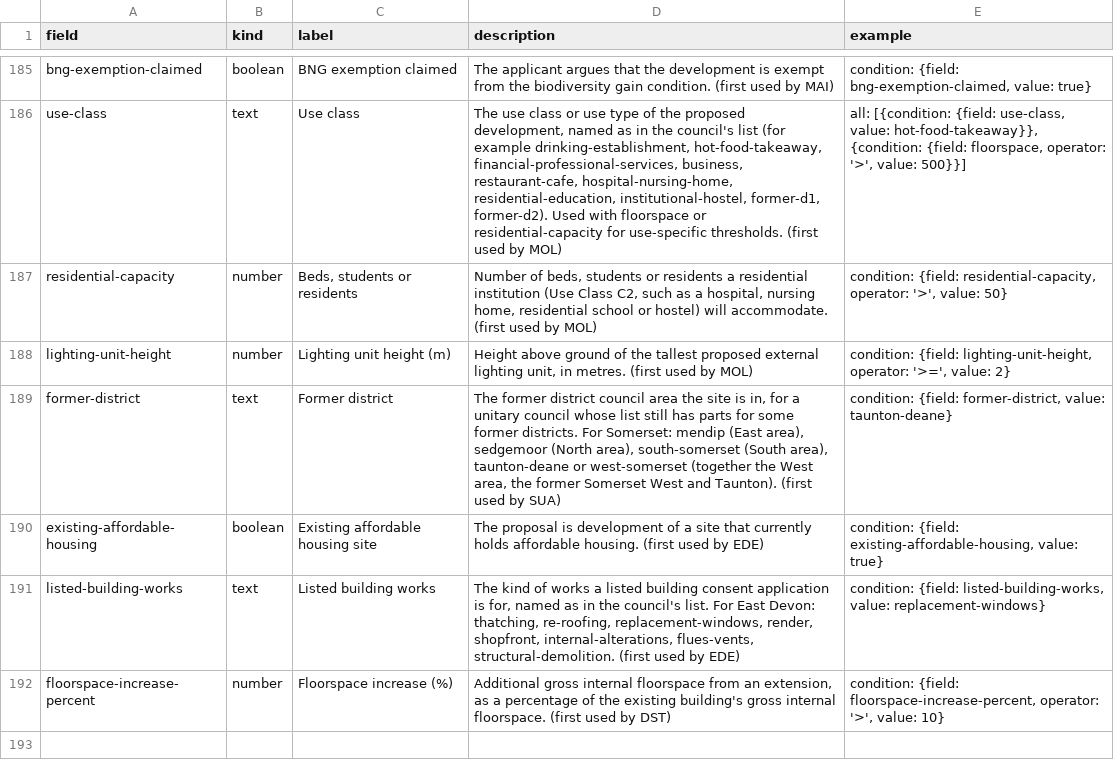
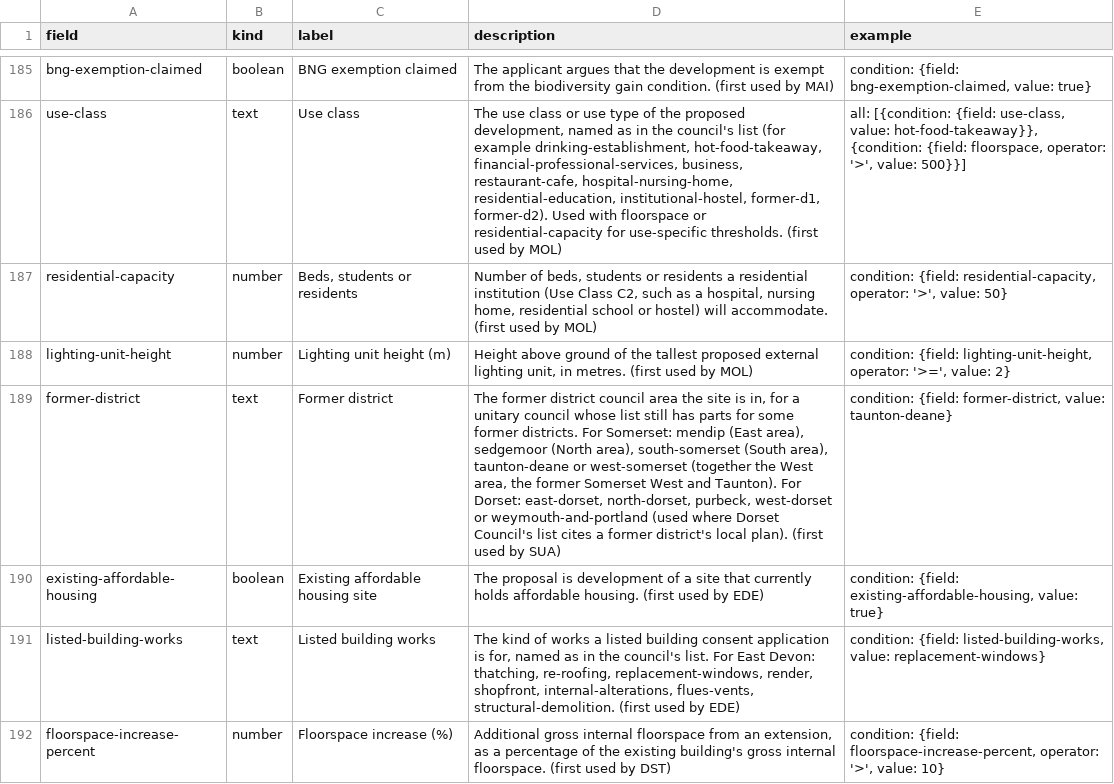
Before and after one commit to Open-Validation/open-validation, a CSV file: data/new-field.csv, drawn as a sheet; only a part is shown, gaps mark what is left out.

```diff
--- a/data/new-field.csv
+++ b/data/new-field.csv
@@ -188,3 +188,3 @@ residential-capacity,number,"Beds, students or residents","Number of beds, stude
 lighting-unit-height,number,Lighting unit height (m),"Height above ground of the tallest proposed external lighting unit, in metres. (first used by MOL)","condition: {field: lighting-unit-height, operator: '>=', value: 2}"
-former-district,text,Former district,"The former district council area the site is in, for a unitary council whose list still has parts for some former districts. For Somerset: mendip (East area), sedgemoor (North area), south-somerset (South area), taunton-deane or west-somerset (together the West area, the former Somerset West and Taunton). (first used by SUA)","condition: {field: former-district, value: taunton-deane}"
+former-district,text,Former district,"The former district council area the site is in, for a unitary council whose list still has parts for some former districts. For Somerset: mendip (East area), sedgemoor (North area), south-somerset (South area), taunton-deane or west-somerset (together the West area, the former Somerset West and Taunton). For Dorset: east-dorset, north-dorset, purbeck, west-dorset or weymouth-and-portland (used where Dorset Council's list cites a former district's local plan). (first used by SUA)","condition: {field: former-district, value: taunton-deane}"
 existing-affordable-housing,boolean,Existing affordable housing site,The proposal is development of a site that currently holds affordable housing. (first used by EDE),"condition: {field: existing-affordable-housing, value: true}"
```
